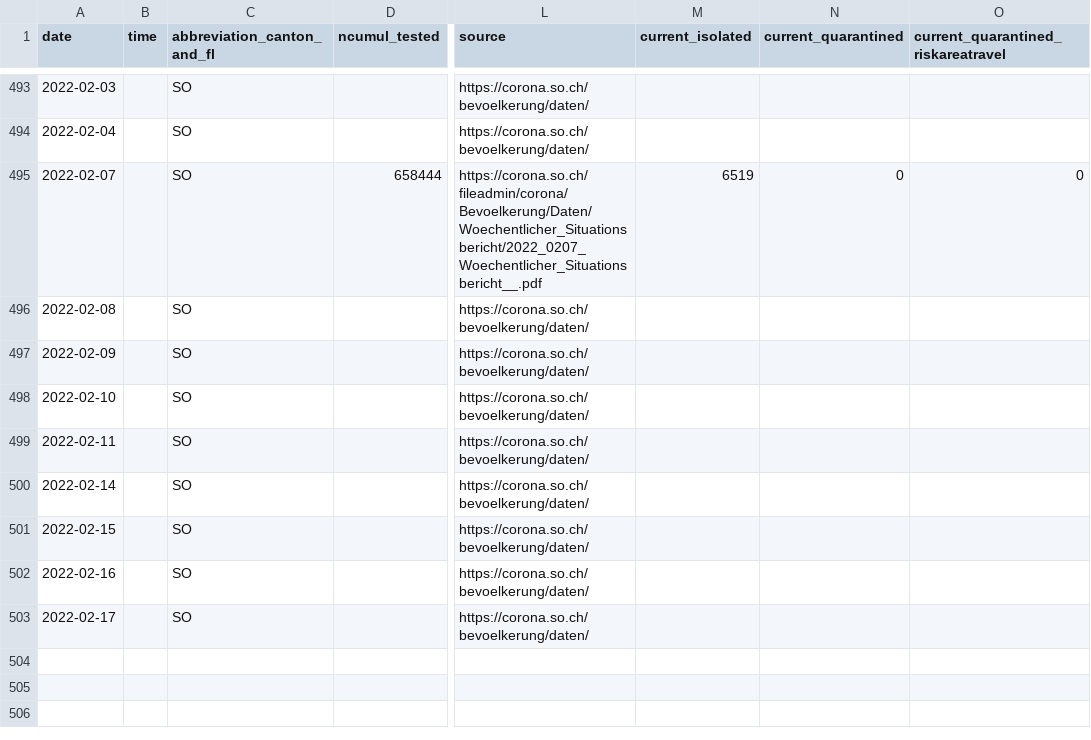
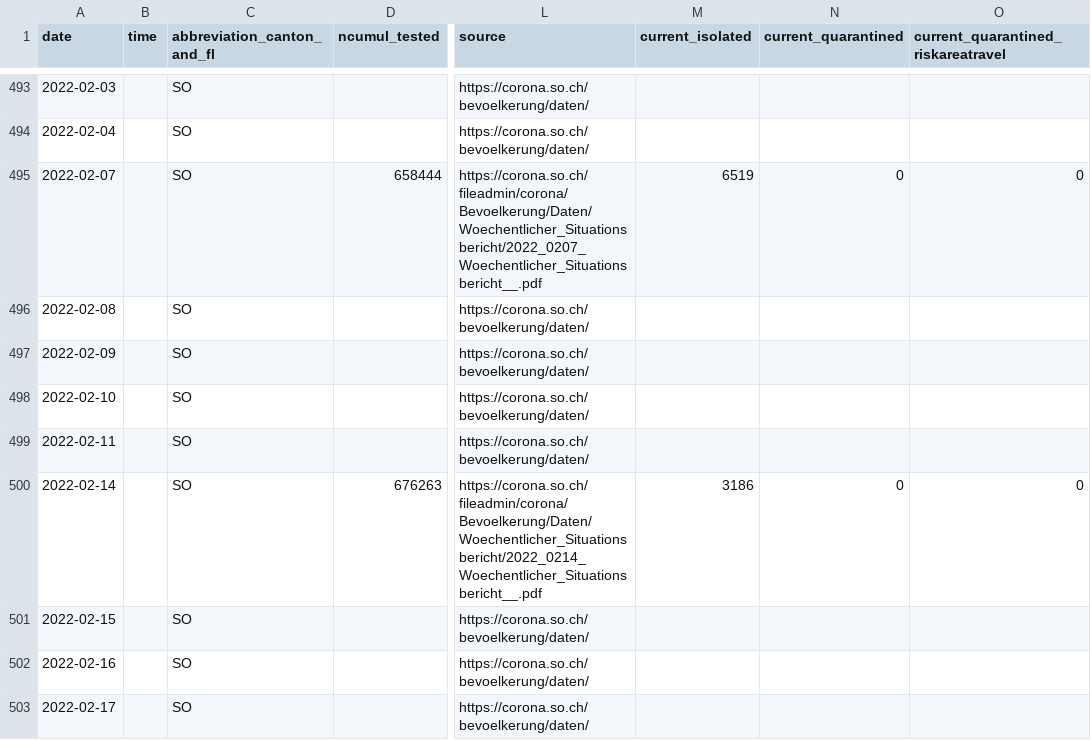
Before and after one commit to openZH/covid_19, a CSV file: fallzahlen_kanton_total_csv_v2/COVID19_Fallzahlen_Kanton_SO_total.csv, drawn as a sheet; only a part is shown, gaps mark what is left out; the diff names each change by its address in the sheet, - before the commit and + after, or states it on an @@ line.

Commit message:
Update COVID19_Fallzahlen_Kanton_SO_total.csv from scraper

```diff
--- a/fallzahlen_kanton_total_csv_v2/COVID19_Fallzahlen_Kanton_SO_total.csv
+++ b/fallzahlen_kanton_total_csv_v2/COVID19_Fallzahlen_Kanton_SO_total.csv
-D500 (ncumul_tested): (empty)
+D500 (ncumul_tested): 676263
-L500 (source): https://corona.so.ch/bevoelkerung/daten/
+L500 (source): https://corona.so.ch/fileadmin/corona/Bevoelkerung/Daten/Woechentlicher_Situationsbericht/2022_0214_Woechentlicher_Situationsbericht__.pdf
-M500 (current_isolated): (empty)
+M500 (current_isolated): 3186
-N500 (current_quarantined): (empty)
+N500 (current_quarantined): 0
-O500: (empty)
+O500: 0
```
